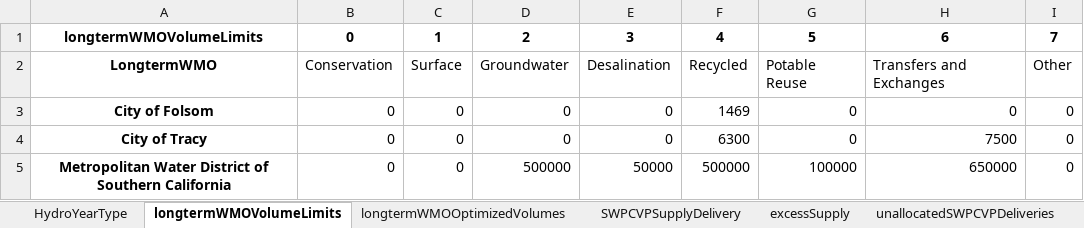
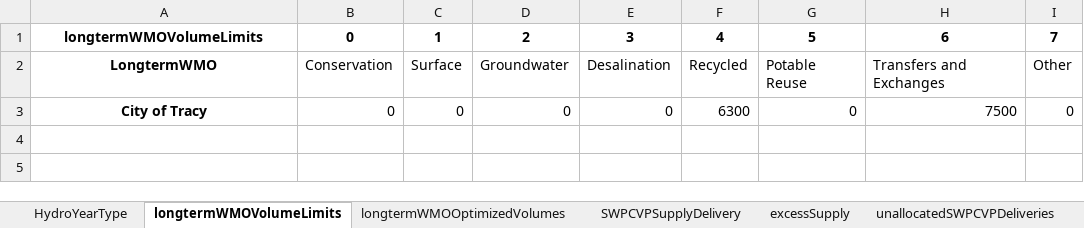
Before and after one commit to dayamuralidharan/California-Urban-Water-Management-Economic-Tool, an Excel workbook: CaUWMET/src/outputData/ModelOutputs_Optimal.xlsx, sheet longtermWMOVolumeLimits, drawn as a sheet; values as stored, in another font and other column widths than the file's, no borders; the diff names each change by its address in the sheet, - before the commit and + after, or states it on an @@ line.

```diff
--- a/CaUWMET/src/outputData/ModelOutputs_Optimal.xlsx (sheet longtermWMOVolumeLimits)
+++ b/CaUWMET/src/outputData/ModelOutputs_Optimal.xlsx (sheet longtermWMOVolumeLimits)
-row 3: City of Folsom | 0 | 0 | 0 | 0 | 1469 | 0 | 0 | 0
-row 5: Metropolitan Water District of Southern California | 0 | 0 | 500000 | 50000 | 500000 | 100000 | 650000 | 0
```
Also changed, not shown: sheet plotData, sheet HydroYearType, sheet longtermWMOOptimizedVolumes, sheet surfaceLongTermWMOCost, sheet putSurface, sheet wastewaterTreatmentCost, 25 more sheets, CaUWMET/src/inputData/CaUWMETInputData.xlsx, CaUWMET/src/outputData/ModelOutputs_Zero.xlsx, 2 other files.
